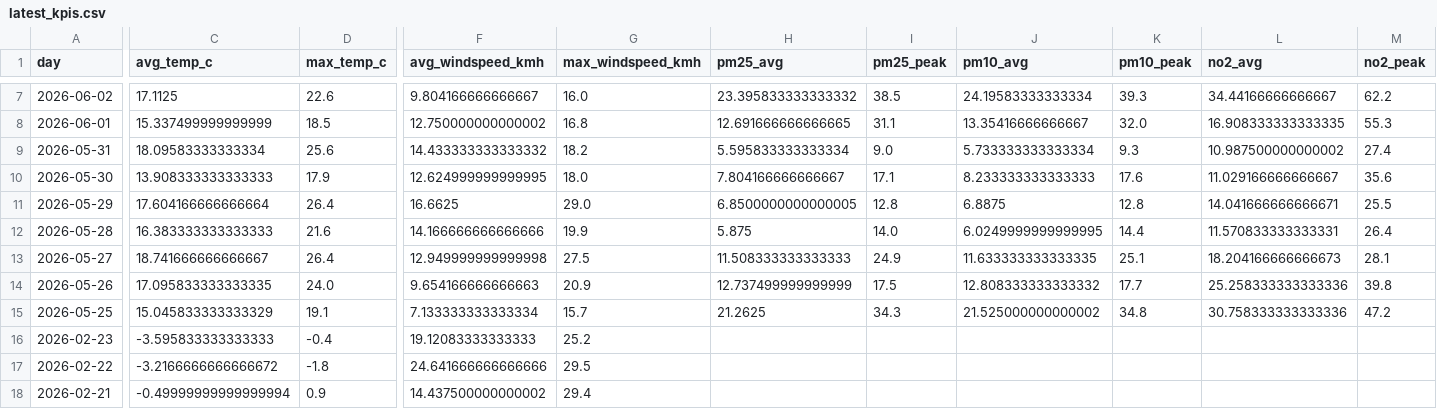
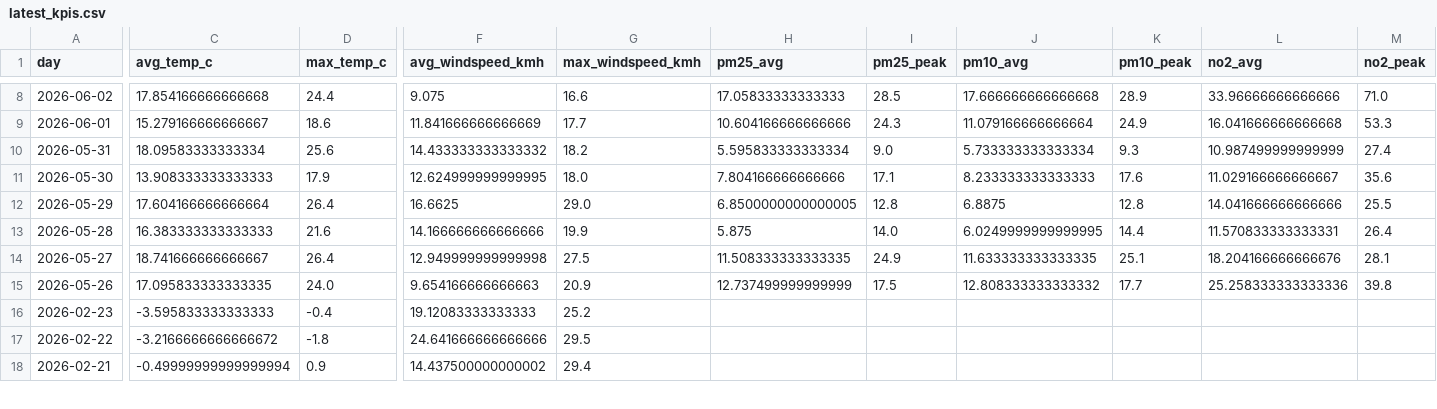
Before and after one commit to Data-Netrunner/City-Conditions-ETL-Pipeline, a CSV file: reports/latest_kpis.csv, drawn as a sheet; only a part is shown, gaps mark what is left out; removed rows and columns are numbered as before the commit, all else as after; rows hold the shown columns only; the diff covers the shown part only; the diff names each change by its address in the sheet, - before the commit and + after, or states it on an @@ line.

```diff
--- a/reports/latest_kpis.csv
+++ b/reports/latest_kpis.csv
-C8 (avg_temp_c): 17.1125
+C8 (avg_temp_c): 17.854166666666668
-D8 (max_temp_c): 22.6
+D8 (max_temp_c): 24.4
-F8 (avg_windspeed_kmh): 9.804166666666667
+F8 (avg_windspeed_kmh): 9.075
-G8 (max_windspeed_kmh): 16.0
+G8 (max_windspeed_kmh): 16.6
-H8 (pm25_avg): 23.395833333333332
+H8 (pm25_avg): 17.05833333333333
-I8 (pm25_peak): 38.5
+I8 (pm25_peak): 28.5
-J8 (pm10_avg): 24.19583333333334
+J8 (pm10_avg): 17.666666666666668
-K8 (pm10_peak): 39.3
+K8 (pm10_peak): 28.9
-L8 (no2_avg): 34.44166666666667
+L8 (no2_avg): 33.96666666666666
-M8 (no2_peak): 62.2
+M8 (no2_peak): 71.0
-C9 (avg_temp_c): 15.337499999999999
+C9 (avg_temp_c): 15.279166666666667
-D9 (max_temp_c): 18.5
+D9 (max_temp_c): 18.6
-F9 (avg_windspeed_kmh): 12.750000000000002
+F9 (avg_windspeed_kmh): 11.841666666666669
-G9 (max_windspeed_kmh): 16.8
+G9 (max_windspeed_kmh): 17.7
-H9 (pm25_avg): 12.691666666666665
+H9 (pm25_avg): 10.604166666666666
-I9 (pm25_peak): 31.1
+I9 (pm25_peak): 24.3
-J9 (pm10_avg): 13.35416666666667
+J9 (pm10_avg): 11.079166666666664
-K9 (pm10_peak): 32.0
+K9 (pm10_peak): 24.9
-L9 (no2_avg): 16.908333333333335
+L9 (no2_avg): 16.041666666666668
-M9 (no2_peak): 55.3
+M9 (no2_peak): 53.3
-L10 (no2_avg): 10.987500000000002
+L10 (no2_avg): 10.987499999999999
-H11 (pm25_avg): 7.804166666666667
+H11 (pm25_avg): 7.804166666666666
-L12 (no2_avg): 14.041666666666671
+L12 (no2_avg): 14.041666666666666
-H14 (pm25_avg): 11.508333333333333
+H14 (pm25_avg): 11.508333333333335
-L14 (no2_avg): 18.204166666666673
+L14 (no2_avg): 18.204166666666676
-row 15: 2026-05-25 | 15.045833333333329 | 19.1 | 7.133333333333334 | 15.7 | 21.2625 | 34.3 | 21.525000000000002 | 34.8 | 30.758333333333336 | 47.2
```
Also changed, not shown: 1 added row and 57 edited cells elsewhere in this file, reports/run_log.csv, 4 other files.
